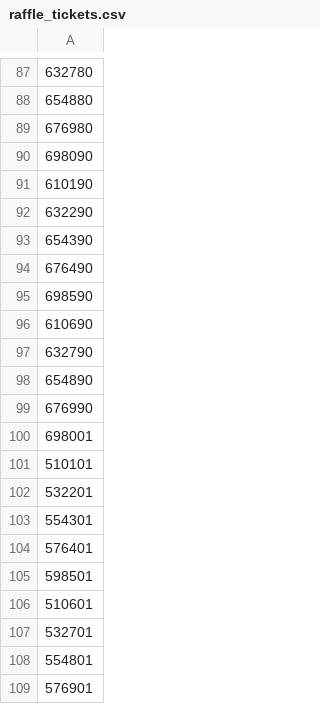
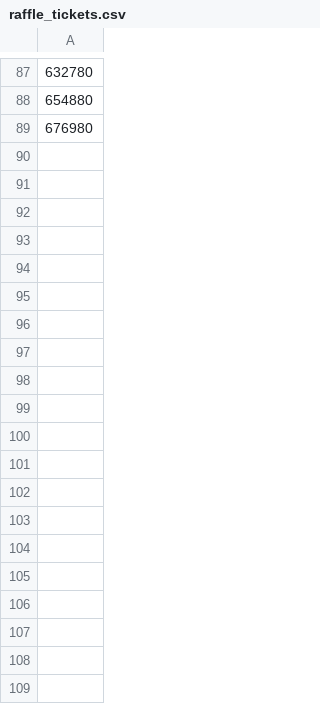
Before and after one commit to BikalGhimire7/nsa_raffle_project, a CSV file: raffle_tickets.csv, drawn as a sheet; only a part is shown, gaps mark what is left out; the diff covers the shown part only.

Commit message:
CSV modification for the required audience bnumbers

```diff
--- a/raffle_tickets.csv
+++ b/raffle_tickets.csv
@@ -89,21 +89 @@
 676980
-698090
-610190
-632290
-654390
-676490
-698590
-610690
-632790
-654890
-676990
-698001
-510101
-532201
-554301
-576401
-598501
-510601
-532701
-554801
-576901
```
Also changed, not shown: 89 removed rows elsewhere in this file.
